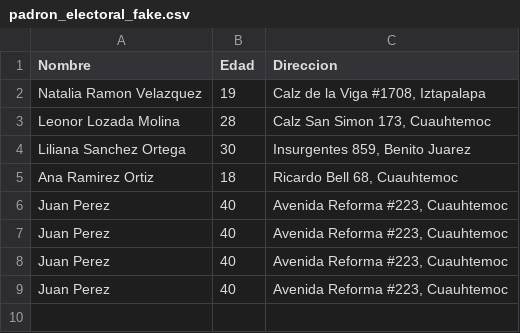
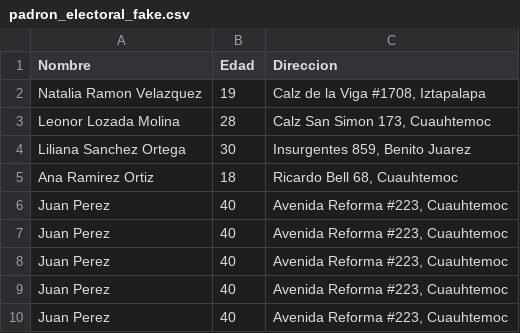
Before and after one commit to yorch-el-profe/BEDU-TECP0006FSPYOL2101, a CSV file: sesion06/archivos/padron_electoral_fake.csv, drawn as a sheet; the diff names each change by its address in the sheet, - before the commit and + after, or states it on an @@ line.

Commit message:
Agregando lectura de archivos con codificacion

```diff
--- a/sesion06/archivos/padron_electoral_fake.csv
+++ b/sesion06/archivos/padron_electoral_fake.csv
+row 10: Juan Perez | 40 | Avenida Reforma #223, Cuauhtemoc
```
Also changed, not shown: 1 other file.
